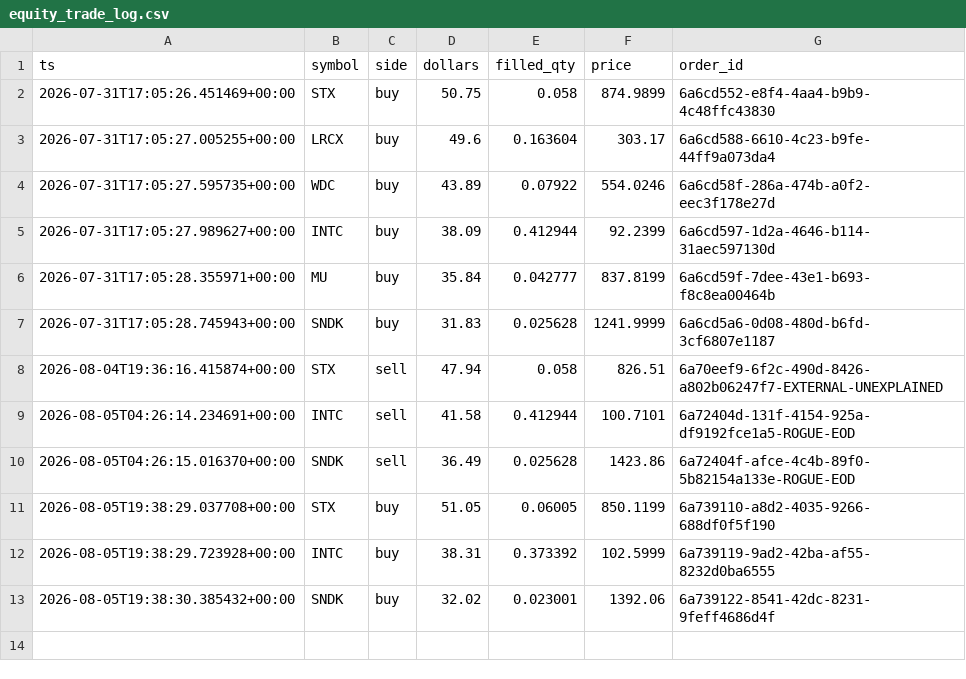
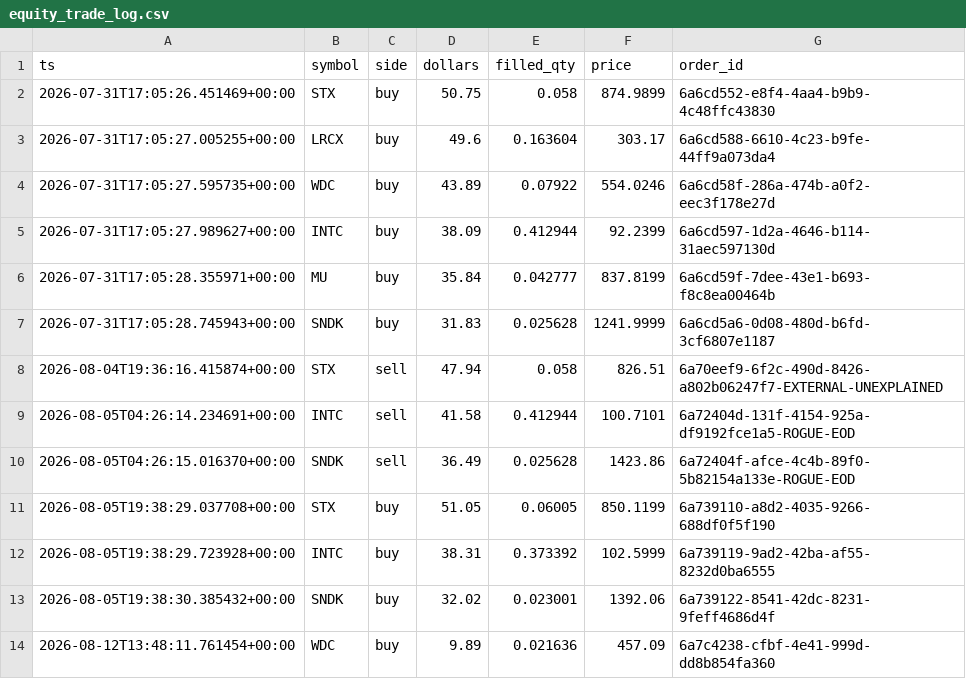
Before and after one commit to vinilpolepalli/quantfirm, a CSV file: state/equity_trade_log.csv, drawn as a sheet; the diff names each change by its address in the sheet, - before the commit and + after, or states it on an @@ line.

```diff
--- a/state/equity_trade_log.csv
+++ b/state/equity_trade_log.csv
+row 14: 2026-08-12T13:48:11.761454+00:00 | WDC | buy | 9.89 | 0.021636 | 457.09 | 6a7c4238-cfbf-4e41-999d-dd8b854fa360
```
